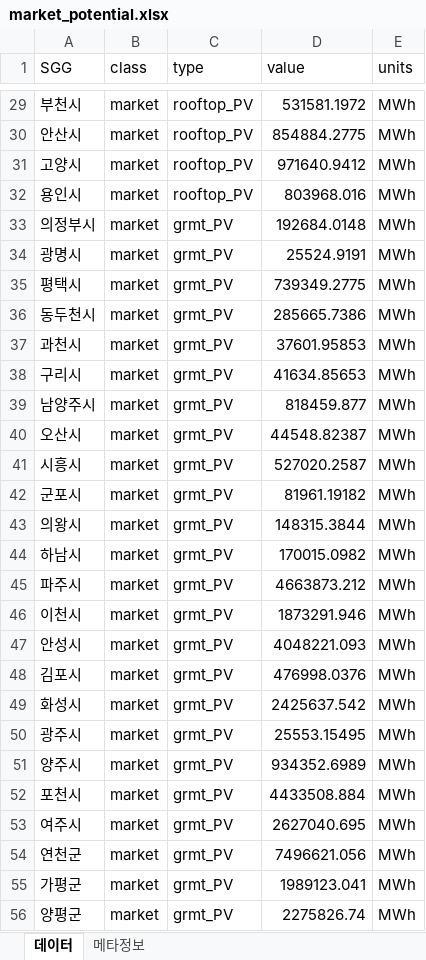
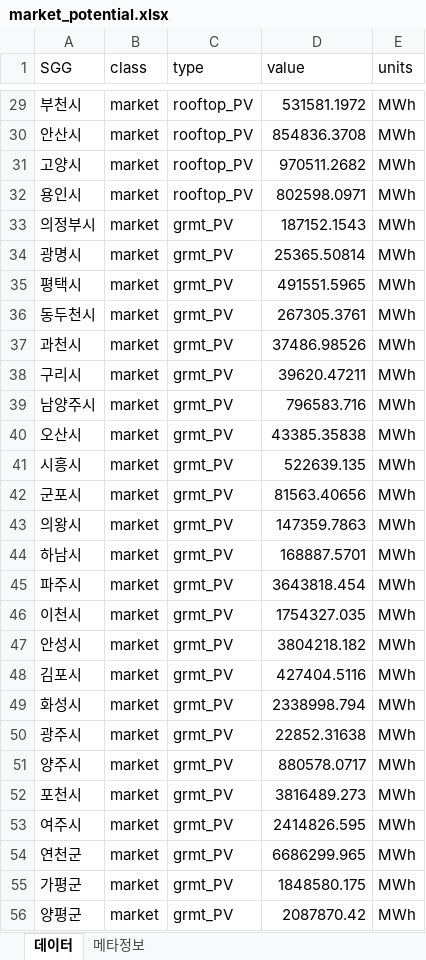
Before and after one commit to meandthey/Raster_PV_Poten, an Excel workbook: JAMS/Results Analysis/market_potential.xlsx, sheet 데이터, drawn as a sheet; only a part is shown, gaps mark what is left out; values as stored, in another font and other column widths than the file's, no borders; the diff covers the shown part only; the diff names each change by its address in the sheet, - before the commit and + after, or states it on an @@ line.

```diff
--- a/JAMS/Results Analysis/market_potential.xlsx (sheet 데이터)
+++ b/JAMS/Results Analysis/market_potential.xlsx (sheet 데이터)
-D30 (value): 854884.2775
+D30 (value): 854836.3708
-D31 (value): 971640.9412
+D31 (value): 970511.2682
-D32 (value): 803968.016
+D32 (value): 802598.0971
-D33 (value): 192684.0148
+D33 (value): 187152.1543
-D34 (value): 25524.9191
+D34 (value): 25365.50814
-D35 (value): 739349.2775
+D35 (value): 491551.5965
-D36 (value): 285665.7386
+D36 (value): 267305.3761
-D37 (value): 37601.95853
+D37 (value): 37486.98526
-D38 (value): 41634.85653
+D38 (value): 39620.47211
-D39 (value): 818459.877
+D39 (value): 796583.716
-D40 (value): 44548.82387
+D40 (value): 43385.35838
-D41 (value): 527020.2587
+D41 (value): 522639.135
-D42 (value): 81961.19182
+D42 (value): 81563.40656
-D43 (value): 148315.3844
+D43 (value): 147359.7863
-D44 (value): 170015.0982
+D44 (value): 168887.5701
-D45 (value): 4663873.212
+D45 (value): 3643818.454
-D46 (value): 1873291.946
+D46 (value): 1754327.035
-D47 (value): 4048221.093
+D47 (value): 3804218.182
-D48 (value): 476998.0376
+D48 (value): 427404.5116
-D49 (value): 2425637.542
+D49 (value): 2338998.794
-D50 (value): 25553.15495
+D50 (value): 22852.31638
-D51 (value): 934352.6989
+D51 (value): 880578.0717
-D52 (value): 4433508.884
+D52 (value): 3816489.273
-D53 (value): 2627040.695
+D53 (value): 2414826.595
-D54 (value): 7496621.056
+D54 (value): 6686299.965
-D55 (value): 1989123.041
+D55 (value): 1848580.175
-D56 (value): 2275826.74
+D56 (value): 2087870.42
```
Also changed, not shown: 33 edited cells elsewhere in this sheet, JAMS/Results Analysis/tech_potential.xlsx, 태양광 결과.xlsx, 13 other files.
